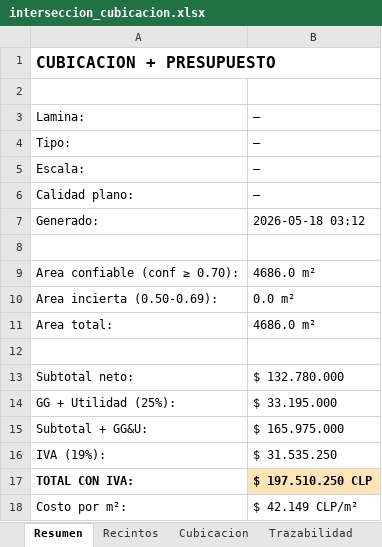
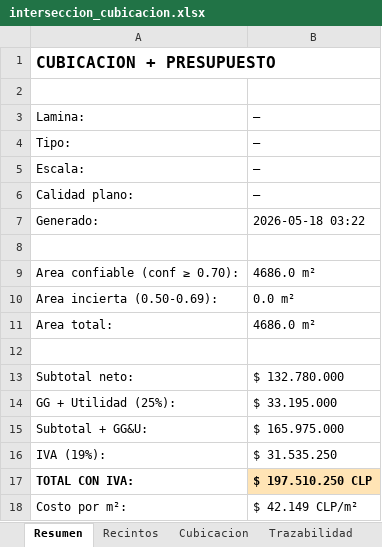
Before and after one commit to dgonzamat/Hack, an Excel workbook: interseccion_cubicacion.xlsx, sheet Resumen, drawn as a sheet; values as stored, in another font and other column widths than the file's, no borders; the diff names each change by its address in the sheet, - before the commit and + after, or states it on an @@ line.

```diff
--- a/interseccion_cubicacion.xlsx (sheet Resumen)
+++ b/interseccion_cubicacion.xlsx (sheet Resumen)
-B7: 2026-05-18 03:12
+B7: 2026-05-18 03:22
```
Also changed, not shown: ruta1_cubicacion.xlsx.
